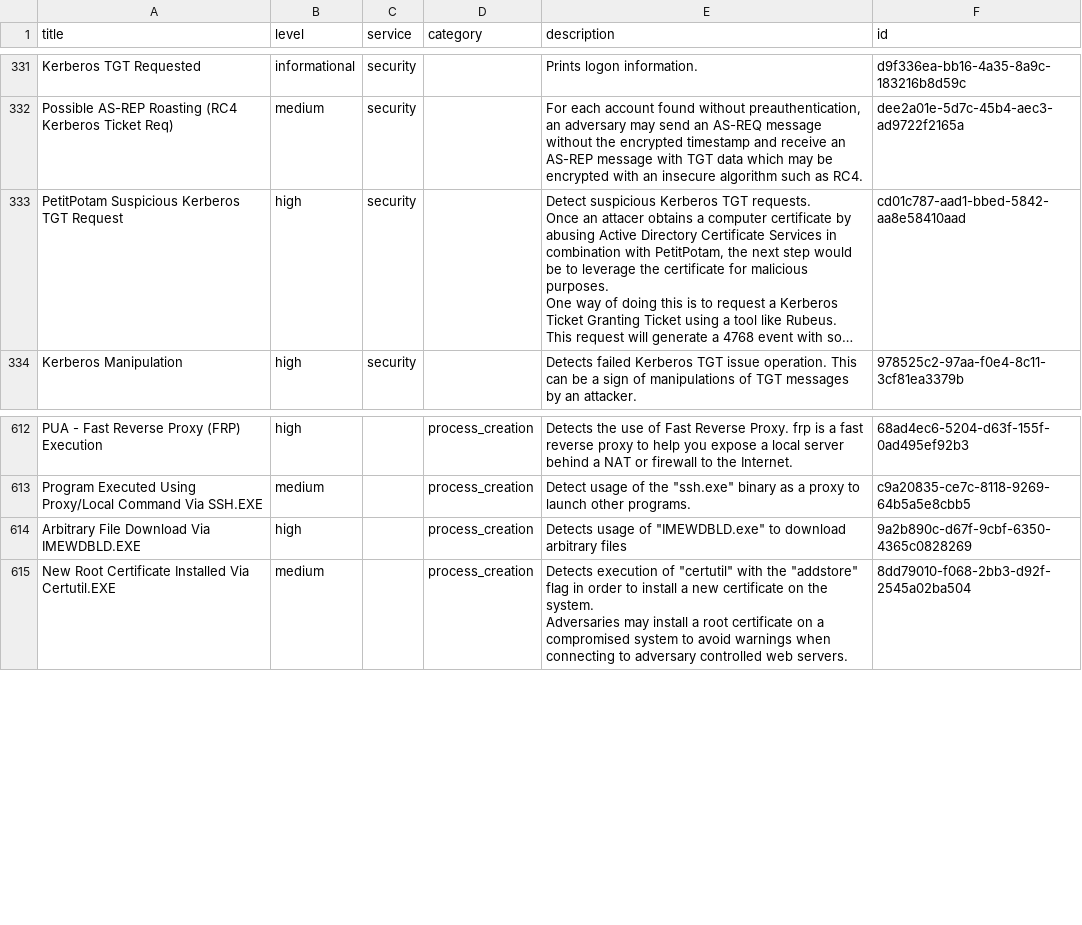
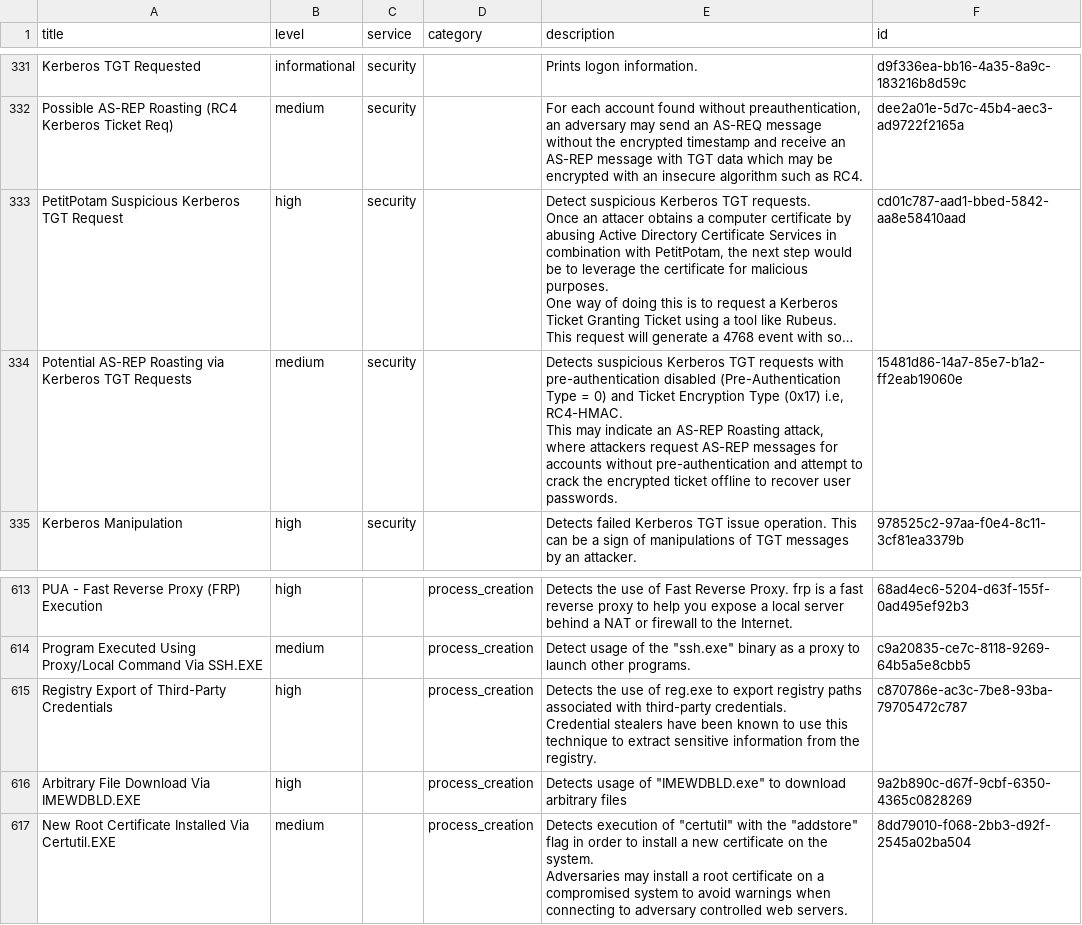
Before and after one commit to fukusuket/EventLog-Baseline-Guide, a CSV file: data/Microsoft_Server/UsableRules.csv, drawn as a sheet; only a part is shown, gaps mark what is left out; long unchanged cells end in …; ↵ is a line break in a cell; the diff names each change by its address in the sheet, - before the commit and + after, or states it on an @@ line.

```diff
--- a/data/Microsoft_Server/UsableRules.csv
+++ b/data/Microsoft_Server/UsableRules.csv
+row 334: Potential AS-REP Roasting via Kerberos TGT Requests | medium | security |  | Detects suspicious Kerberos TGT requests with pre-authentication disabled (Pre-Authentication Type = 0) and Ticket Encryption Type (0x17) i.e, RC4-HMAC. ↵ This may indicate an AS-REP Roasting attack, where attackers request AS-REP messages for accounts without pre-authentication and attempt to crack the encrypted ticket offline to recover user passwords. | 15481d86-14a7-85e7-b1a2-ff2eab19060e
+row 615: Registry Export of Third-Party Credentials | high |  | process_creation | Detects the use of reg.exe to export registry paths associated with third-party credentials. ↵ Credential stealers have been known to use this technique to extract sensitive information from the registry. | c870786e-ac3c-7be8-93ba-79705472c787
```
Also changed, not shown: data/Microsoft_Server/WELA-Audit-Result.csv.
